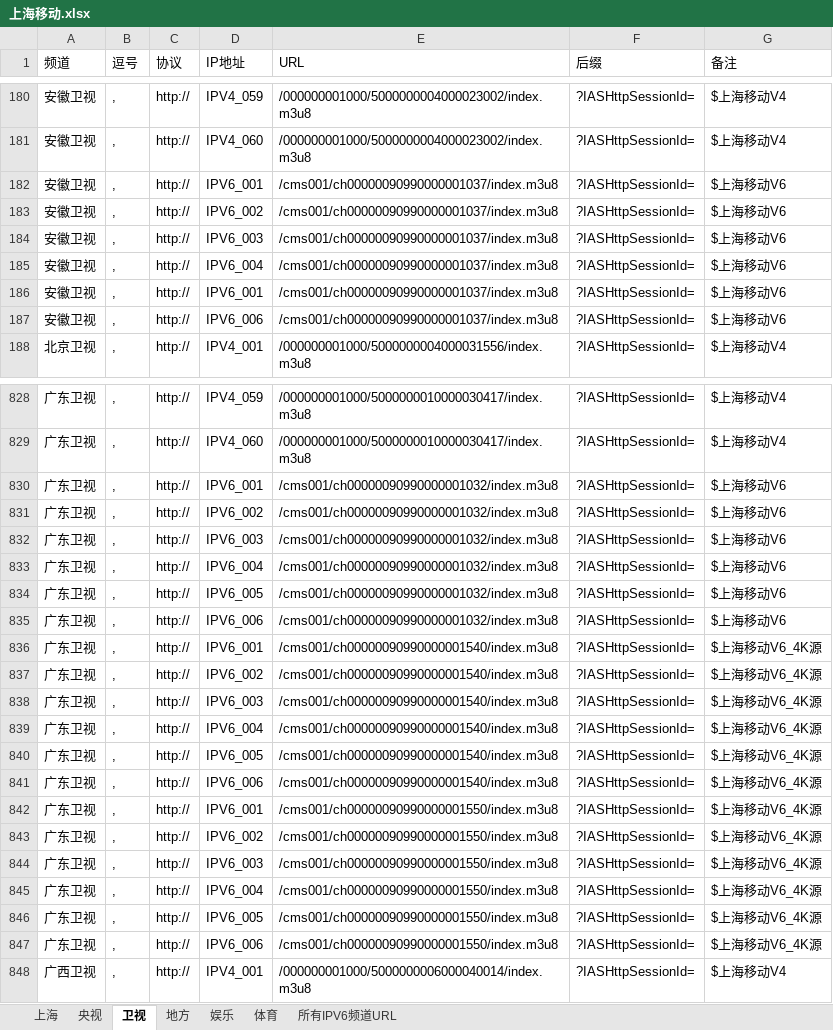
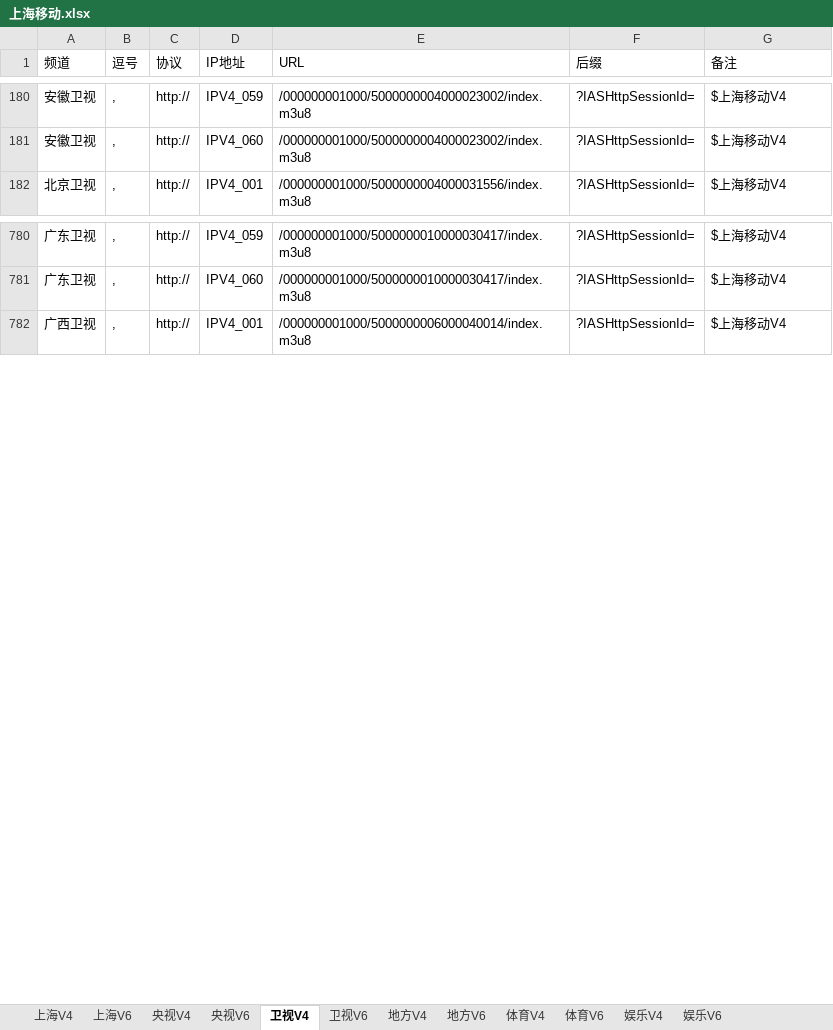
Before and after one commit to Alonso0729/Television, an Excel workbook: 直播源汇总文档/移动直播源/上海移动/上海移动.xlsx, sheet 卫视V4, drawn as a sheet; only a part is shown, gaps mark what is left out; values as stored, in another font and other column widths than the file's, no borders; the diff covers the shown part only; the diff names each change by its address in the sheet, - before the commit and + after, or states it on an @@ line.

```diff
--- a/直播源汇总文档/移动直播源/上海移动/上海移动.xlsx (sheet 卫视V4)
+++ b/直播源汇总文档/移动直播源/上海移动/上海移动.xlsx (sheet 卫视V4)
-sheet tab: 上海
+sheet tab: 上海V4
-sheet tab: 央视
+sheet tab: 央视V4
-sheet tab: 卫视
+sheet tab: 卫视V4
-sheet tab: 地方
+sheet tab: 地方V4
-sheet tab: 娱乐
+sheet tab: 娱乐V4
-sheet tab: 体育
+sheet tab: 体育V4
+sheet tab: 上海V6
+sheet tab: 央视V6
+sheet tab: 卫视V6
+sheet tab: 地方V6
+sheet tab: 体育V6
+sheet tab: 娱乐V6
@@ sheet tab order changed: 上海V4 | 上海V6 | 央视V4 | 央视V6 | 卫视V4 | 卫视V6 | 地方V4 | 地方V6 | 体育V4 | 体育V6 | 娱乐V4 | 娱乐V6 @@
-row 182: 安徽卫视 | , | http:// | IPV6_001 | /cms001/ch00000090990000001037/index.m3u8 | ?IASHttpSessionId= | $上海移动V6
-row 183: 安徽卫视 | , | http:// | IPV6_002 | /cms001/ch00000090990000001037/index.m3u8 | ?IASHttpSessionId= | $上海移动V6
-row 184: 安徽卫视 | , | http:// | IPV6_003 | /cms001/ch00000090990000001037/index.m3u8 | ?IASHttpSessionId= | $上海移动V6
-row 185: 安徽卫视 | , | http:// | IPV6_004 | /cms001/ch00000090990000001037/index.m3u8 | ?IASHttpSessionId= | $上海移动V6
-row 186: 安徽卫视 | , | http:// | IPV6_001 | /cms001/ch00000090990000001037/index.m3u8 | ?IASHttpSessionId= | $上海移动V6
-row 187: 安徽卫视 | , | http:// | IPV6_006 | /cms001/ch00000090990000001037/index.m3u8 | ?IASHttpSessionId= | $上海移动V6
-row 830: 广东卫视 | , | http:// | IPV6_001 | /cms001/ch00000090990000001032/index.m3u8 | ?IASHttpSessionId= | $上海移动V6
-row 831: 广东卫视 | , | http:// | IPV6_002 | /cms001/ch00000090990000001032/index.m3u8 | ?IASHttpSessionId= | $上海移动V6
-row 832: 广东卫视 | , | http:// | IPV6_003 | /cms001/ch00000090990000001032/index.m3u8 | ?IASHttpSessionId= | $上海移动V6
-row 833: 广东卫视 | , | http:// | IPV6_004 | /cms001/ch00000090990000001032/index.m3u8 | ?IASHttpSessionId= | $上海移动V6
-row 834: 广东卫视 | , | http:// | IPV6_005 | /cms001/ch00000090990000001032/index.m3u8 | ?IASHttpSessionId= | $上海移动V6
-row 835: 广东卫视 | , | http:// | IPV6_006 | /cms001/ch00000090990000001032/index.m3u8 | ?IASHttpSessionId= | $上海移动V6
-row 836: 广东卫视 | , | http:// | IPV6_001 | /cms001/ch00000090990000001540/index.m3u8 | ?IASHttpSessionId= | $上海移动V6_4K源
-row 837: 广东卫视 | , | http:// | IPV6_002 | /cms001/ch00000090990000001540/index.m3u8 | ?IASHttpSessionId= | $上海移动V6_4K源
-row 838: 广东卫视 | , | http:// | IPV6_003 | /cms001/ch00000090990000001540/index.m3u8 | ?IASHttpSessionId= | $上海移动V6_4K源
-row 839: 广东卫视 | , | http:// | IPV6_004 | /cms001/ch00000090990000001540/index.m3u8 | ?IASHttpSessionId= | $上海移动V6_4K源
-row 840: 广东卫视 | , | http:// | IPV6_005 | /cms001/ch00000090990000001540/index.m3u8 | ?IASHttpSessionId= | $上海移动V6_4K源
-row 841: 广东卫视 | , | http:// | IPV6_006 | /cms001/ch00000090990000001540/index.m3u8 | ?IASHttpSessionId= | $上海移动V6_4K源
-row 842: 广东卫视 | , | http:// | IPV6_001 | /cms001/ch00000090990000001550/index.m3u8 | ?IASHttpSessionId= | $上海移动V6_4K源
-row 843: 广东卫视 | , | http:// | IPV6_002 | /cms001/ch00000090990000001550/index.m3u8 | ?IASHttpSessionId= | $上海移动V6_4K源
-row 844: 广东卫视 | , | http:// | IPV6_003 | /cms001/ch00000090990000001550/index.m3u8 | ?IASHttpSessionId= | $上海移动V6_4K源
-row 845: 广东卫视 | , | http:// | IPV6_004 | /cms001/ch00000090990000001550/index.m3u8 | ?IASHttpSessionId= | $上海移动V6_4K源
-row 846: 广东卫视 | , | http:// | IPV6_005 | /cms001/ch00000090990000001550/index.m3u8 | ?IASHttpSessionId= | $上海移动V6_4K源
-row 847: 广东卫视 | , | http:// | IPV6_006 | /cms001/ch00000090990000001550/index.m3u8 | ?IASHttpSessionId= | $上海移动V6_4K源
```
Also changed, not shown: 222 removed rows elsewhere in this sheet, sheet 央视V4, sheet 上海V4, sheet 体育V4, sheet 地方V4, sheet 娱乐V4, 3 other files.
